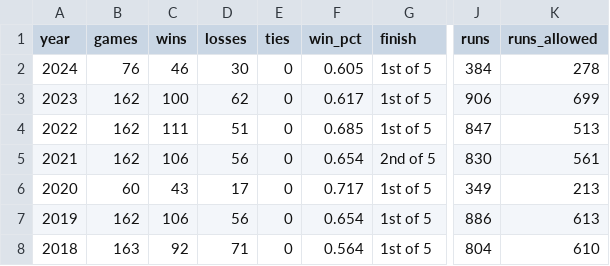
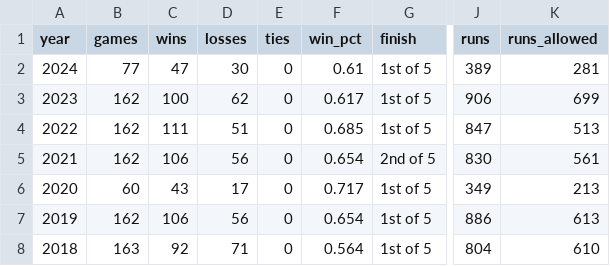
Before and after one commit to stiles/dodgers, a CSV file: data/standings/dodgers_season_outcomes.csv, drawn as a sheet; only a part is shown, gaps mark what is left out; the diff names each change by its address in the sheet, - before the commit and + after, or states it on an @@ line.

```diff
--- a/data/standings/dodgers_season_outcomes.csv
+++ b/data/standings/dodgers_season_outcomes.csv
-B2 (games): 76
+B2 (games): 77
-C2 (wins): 46
+C2 (wins): 47
-F2 (win_pct): 0.605
+F2 (win_pct): 0.61
-J2 (runs): 384
+J2 (runs): 389
-K2 (runs_allowed): 278
+K2 (runs_allowed): 281
```
Also changed, not shown: data/pitching/dodgers_pitching_totals_current.csv, data/standings/dodgers_standings_1958_present.csv, 20 other files.
